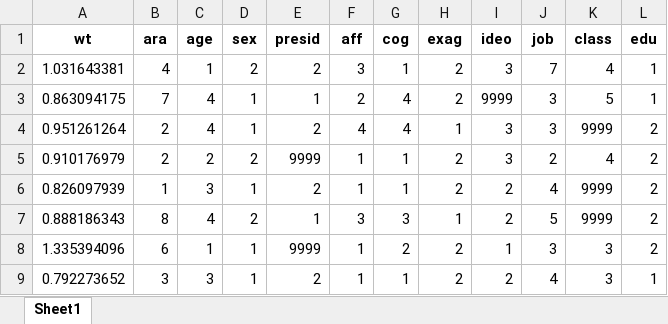
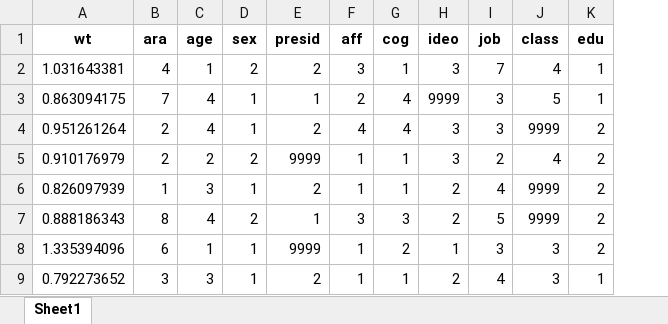
Before and after one commit to kybak90/AnalysisSummary, an Excel workbook: shiny.xlsx, sheet Sheet1, drawn as a sheet; only a part is shown; values as stored, in another font and other column widths than the file's, no borders; the diff names each change by its address in the sheet, - before the commit and + after, or states it on an @@ line.

```diff
--- a/shiny.xlsx (sheet Sheet1)
+++ b/shiny.xlsx (sheet Sheet1)
-column H (exag), rows 2-9: 2 | 2 | 1 | 2 | 2 | 1 | 2 | 2
```
Also changed, not shown: 1 other file.
